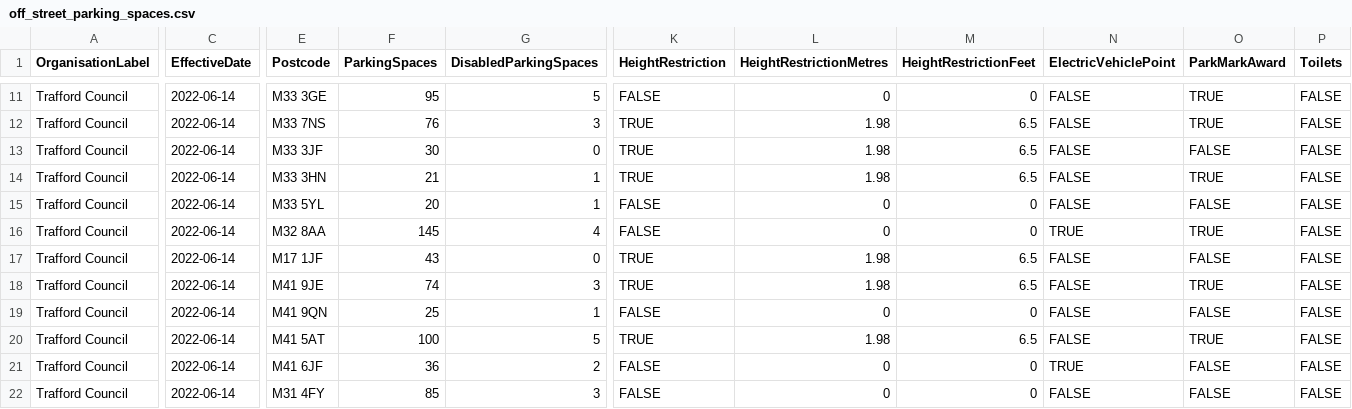
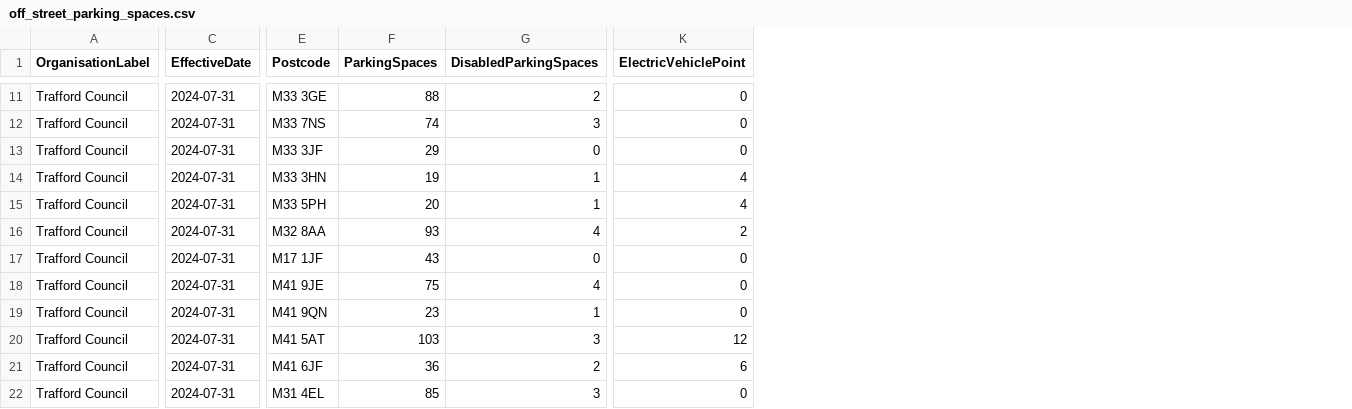
Before and after one commit to traffordDataLab/council_open_data, a CSV file: transparency_code/parking_spaces/off_street_parking_spaces.csv, drawn as a sheet; only a part is shown, gaps mark what is left out; removed rows and columns are numbered as before the commit, all else as after; the diff covers the shown part only; the diff names each change by its address in the sheet, - before the commit and + after, or states it on an @@ line.

```diff
--- a/transparency_code/parking_spaces/off_street_parking_spaces.csv
+++ b/transparency_code/parking_spaces/off_street_parking_spaces.csv
-column K (HeightRestriction), rows 11-22: FALSE | TRUE | TRUE | TRUE | FALSE | FALSE | TRUE | TRUE | FALSE | TRUE | FALSE | FALSE
-column L (HeightRestrictionMetres), rows 11-22: 0 | 1.98 | 1.98 | 1.98 | 0 | 0 | 1.98 | 1.98 | 0 | 1.98 | 0 | 0
-column M (HeightRestrictionFeet), rows 11-22: 0 | 6.5 | 6.5 | 6.5 | 0 | 0 | 6.5 | 6.5 | 0 | 6.5 | 0 | 0
-column O (ParkMarkAward), rows 11-22: TRUE | TRUE | FALSE | TRUE | FALSE | TRUE | FALSE | TRUE | FALSE | TRUE | FALSE | FALSE
-column P (Toilets), rows 11-22: all FALSE
-C11:C22 (EffectiveDate): 2022-06-14
+C11:C22 (EffectiveDate): 2024-07-31
-F11 (ParkingSpaces): 95
+F11 (ParkingSpaces): 88
-G11 (DisabledParkingSpaces): 5
+G11 (DisabledParkingSpaces): 2
-K11:K13 (ElectricVehiclePoint): FALSE
+K11:K13 (ElectricVehiclePoint): 0
-F12 (ParkingSpaces): 76
+F12 (ParkingSpaces): 74
-F13 (ParkingSpaces): 30
+F13 (ParkingSpaces): 29
-F14 (ParkingSpaces): 21
+F14 (ParkingSpaces): 19
-K14:K15 (ElectricVehiclePoint): FALSE
+K14:K15 (ElectricVehiclePoint): 4
-E15 (Postcode): M33 5YL
+E15 (Postcode): M33 5PH
-F16 (ParkingSpaces): 145
+F16 (ParkingSpaces): 93
-K16 (ElectricVehiclePoint): TRUE
+K16 (ElectricVehiclePoint): 2
-K17:K19 (ElectricVehiclePoint): FALSE
+K17:K19 (ElectricVehiclePoint): 0
-F18 (ParkingSpaces): 74
+F18 (ParkingSpaces): 75
-G18 (DisabledParkingSpaces): 3
+G18 (DisabledParkingSpaces): 4
-F19 (ParkingSpaces): 25
+F19 (ParkingSpaces): 23
-F20 (ParkingSpaces): 100
+F20 (ParkingSpaces): 103
-G20 (DisabledParkingSpaces): 5
+G20 (DisabledParkingSpaces): 3
-K20 (ElectricVehiclePoint): FALSE
+K20 (ElectricVehiclePoint): 12
-K21 (ElectricVehiclePoint): TRUE
+K21 (ElectricVehiclePoint): 6
-E22 (Postcode): M31 4FY
+E22 (Postcode): M31 4EL
-K22 (ElectricVehiclePoint): FALSE
+K22 (ElectricVehiclePoint): 0
```
Also changed, not shown: 1 added row, 1 removed row and 32 edited cells elsewhere in this file, transparency_code/parking_spaces/on_street_parking_spaces.csv, 2 other files.
